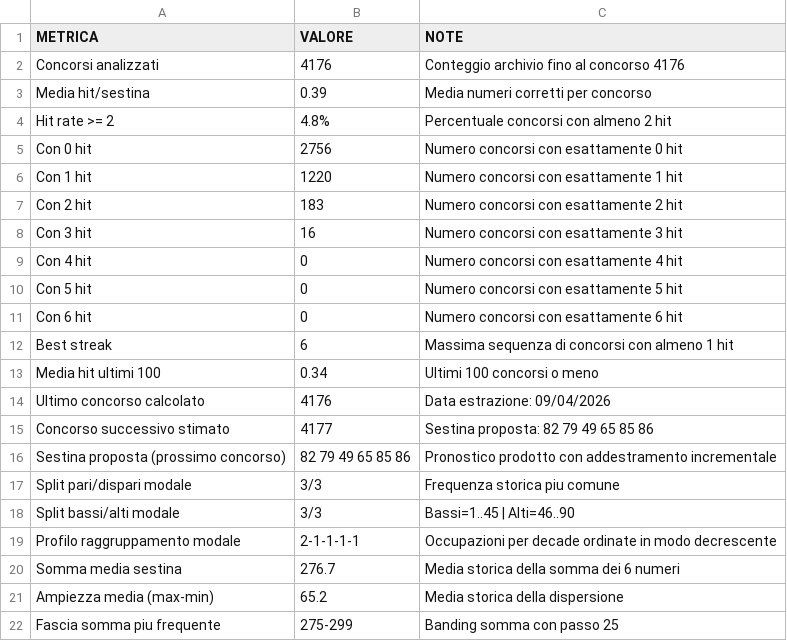
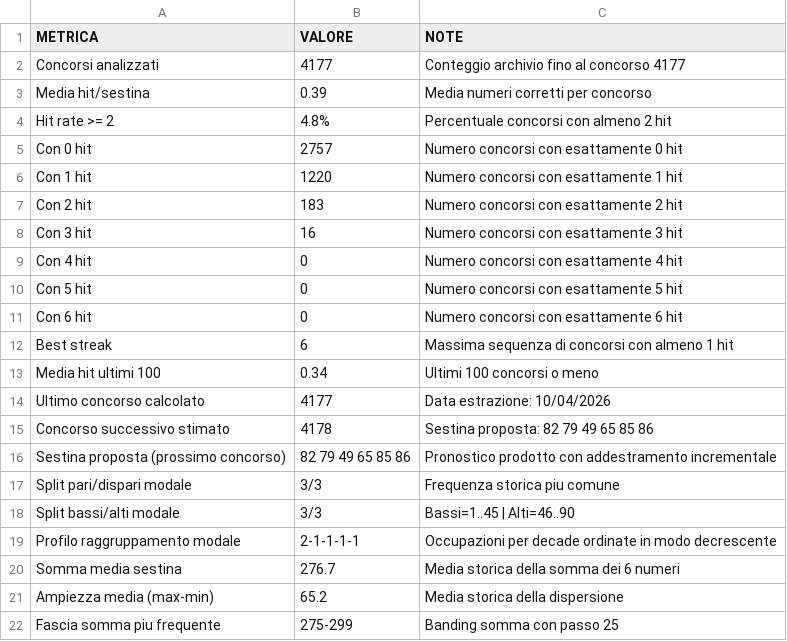
Before and after one commit to giga-labor/secc, a CSV file: pages/algoritmi/algs/classic-distribuzioni-modelli-raggruppamento/out/metrics-db.csv, drawn as a sheet.

```diff
--- a/pages/algoritmi/algs/classic-distribuzioni-modelli-raggruppamento/out/metrics-db.csv
+++ b/pages/algoritmi/algs/classic-distribuzioni-modelli-raggruppamento/out/metrics-db.csv
@@ -1,6 +1,6 @@
 METRICA,VALORE,NOTE
-Concorsi analizzati,4176,Conteggio archivio fino al concorso 4176
+Concorsi analizzati,4177,Conteggio archivio fino al concorso 4177
 Media hit/sestina,0.39,Media numeri corretti per concorso
 Hit rate >= 2,4.8%,Percentuale concorsi con almeno 2 hit
-Con 0 hit,2756,Numero concorsi con esattamente 0 hit
+Con 0 hit,2757,Numero concorsi con esattamente 0 hit
 Con 1 hit,1220,Numero concorsi con esattamente 1 hit
@@ -13,4 +13,4 @@ Best streak,6,Massima sequenza di concorsi con almeno 1 hit
 Media hit ultimi 100,0.34,Ultimi 100 concorsi o meno
-Ultimo concorso calcolato,4176,Data estrazione: 09/04/2026
-Concorso successivo stimato,4177,Sestina proposta: 82 79 49 65 85 86
+Ultimo concorso calcolato,4177,Data estrazione: 10/04/2026
+Concorso successivo stimato,4178,Sestina proposta: 82 79 49 65 85 86
 Sestina proposta (prossimo concorso),82 79 49 65 85 86,Pronostico prodotto con addestramento incrementale
```
Also changed, not shown: pages/algoritmi/algs/arc90-logico-algoritmica/out/metrics-db.csv, pages/algoritmi/algs/classic-analisi-anomalie-pattern/out/historical-db.csv, 23 other files.
